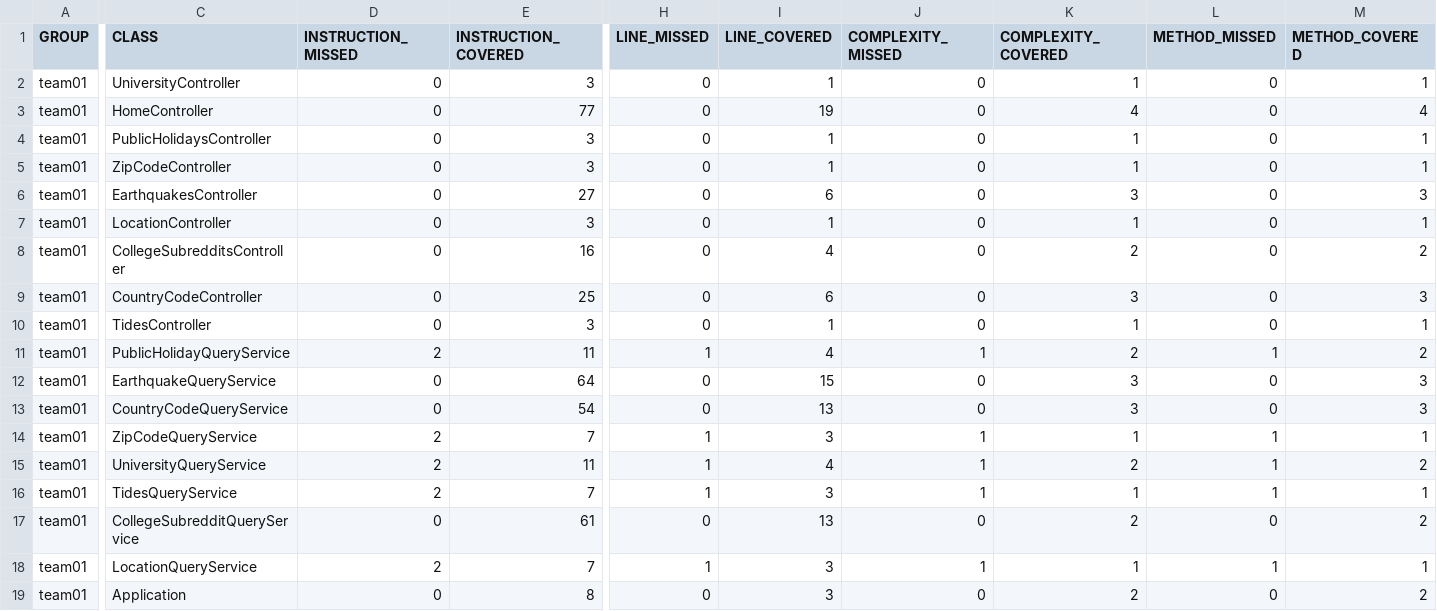
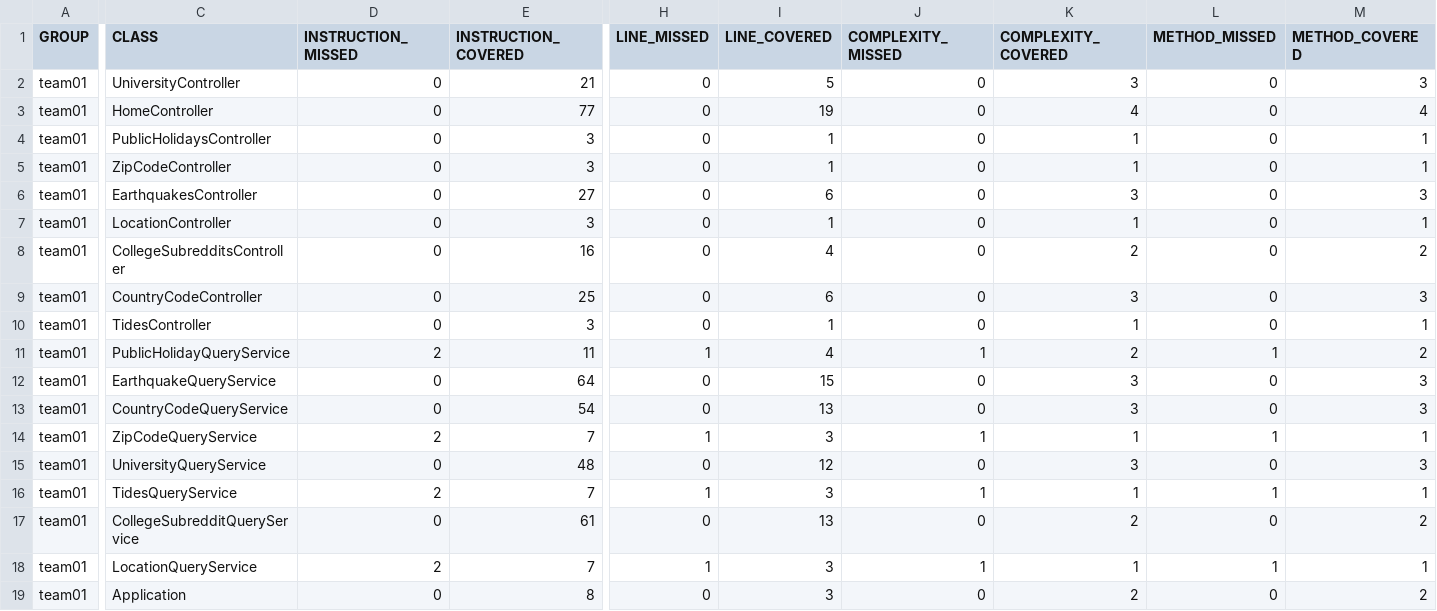
Before and after one commit to ucsb-cs156-m23/team01-m23-10am-2, a CSV file: jacoco/jacoco.csv, drawn as a sheet; only a part is shown, gaps mark what is left out; the diff names each change by its address in the sheet, - before the commit and + after, or states it on an @@ line.

```diff
--- a/jacoco/jacoco.csv
+++ b/jacoco/jacoco.csv
-E2 (INSTRUCTION_COVERED): 3
+E2 (INSTRUCTION_COVERED): 21
-I2 (LINE_COVERED): 1
+I2 (LINE_COVERED): 5
-K2 (COMPLEXITY_COVERED): 1
+K2 (COMPLEXITY_COVERED): 3
-M2 (METHOD_COVERED): 1
+M2 (METHOD_COVERED): 3
-D15 (INSTRUCTION_MISSED): 2
+D15 (INSTRUCTION_MISSED): 0
-E15 (INSTRUCTION_COVERED): 11
+E15 (INSTRUCTION_COVERED): 48
-H15 (LINE_MISSED): 1
+H15 (LINE_MISSED): 0
-I15 (LINE_COVERED): 4
+I15 (LINE_COVERED): 12
-J15 (COMPLEXITY_MISSED): 1
+J15 (COMPLEXITY_MISSED): 0
-K15 (COMPLEXITY_COVERED): 2
+K15 (COMPLEXITY_COVERED): 3
-L15 (METHOD_MISSED): 1
+L15 (METHOD_MISSED): 0
-M15 (METHOD_COVERED): 2
+M15 (METHOD_COVERED): 3
```
Also changed, not shown: 11 other files.
